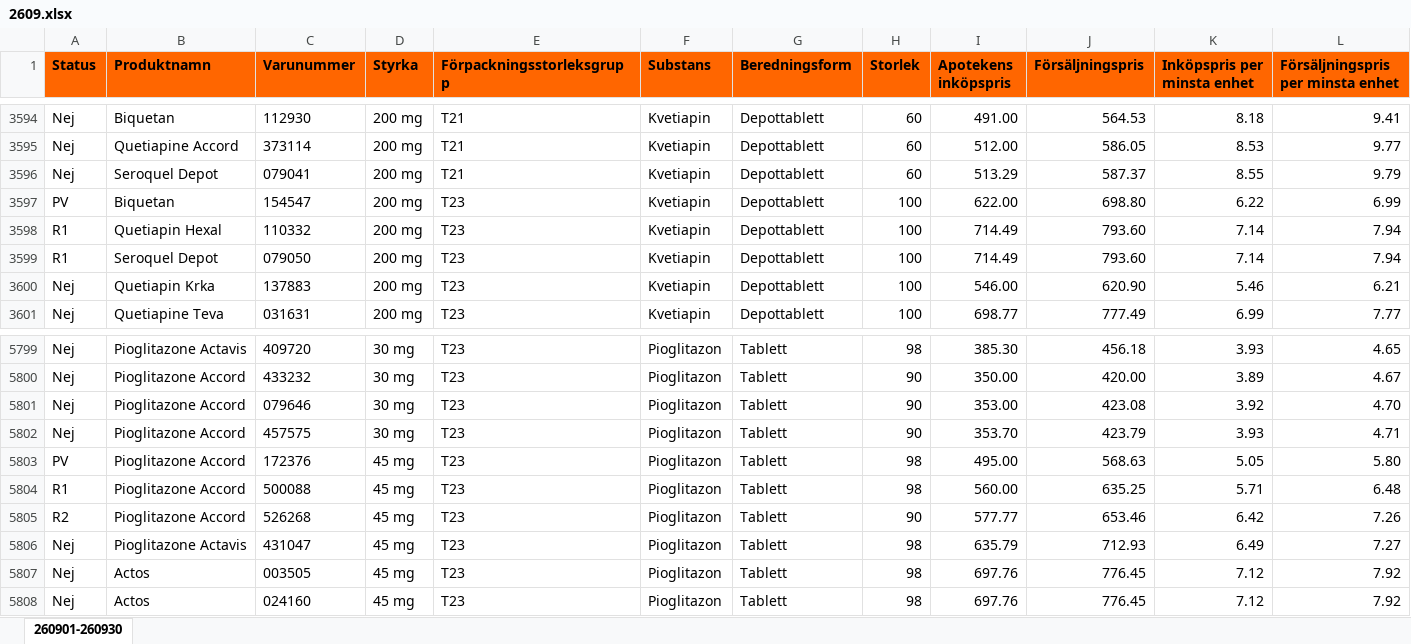
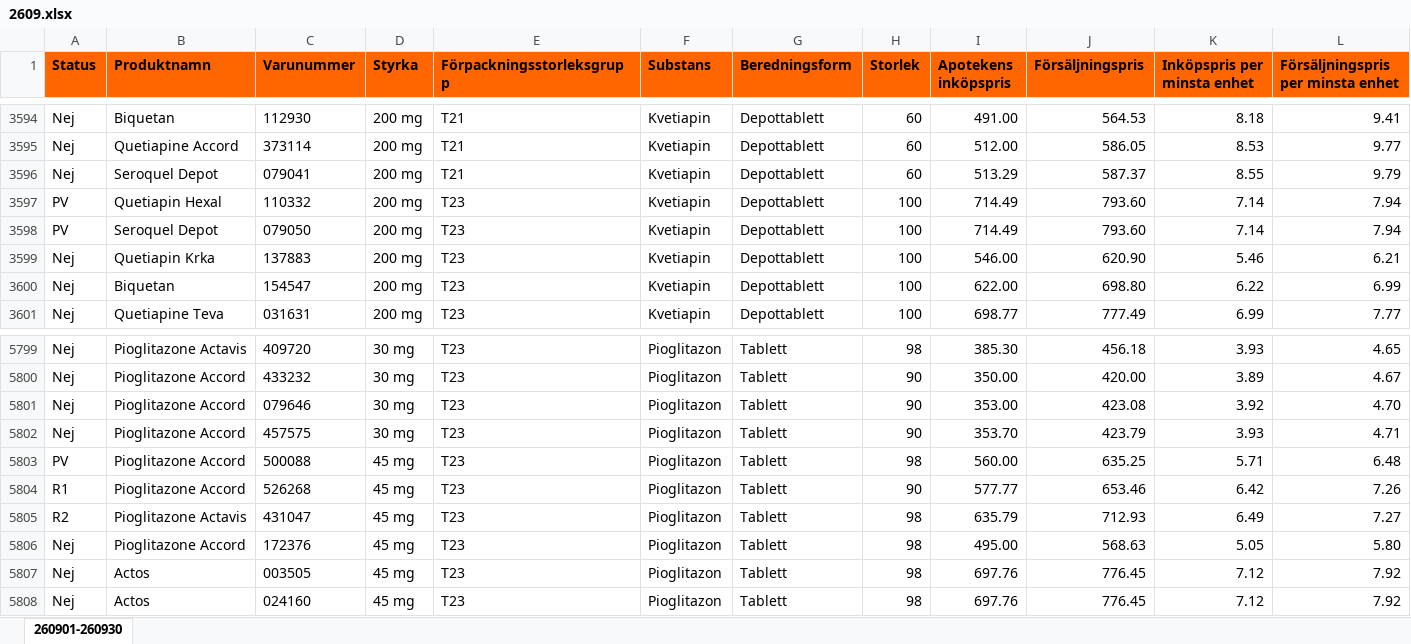
Before and after one commit to pontuscedrell/pillpris, an Excel workbook: data/2609.xlsx, sheet 260901-260930, drawn as a sheet; only a part is shown, gaps mark what is left out; values as stored, in another font and other column widths than the file's, no borders; conditional formats not drawn; removed rows and columns are numbered as before the commit, all else as after; rows hold the shown columns only; the diff covers the shown part only; the diff names each change by its address in the sheet, - before the commit and + after, or states it on an @@ line.

```diff
--- a/data/2609.xlsx (sheet 260901-260930)
+++ b/data/2609.xlsx (sheet 260901-260930)
-row 3597: PV | Biquetan | 154547 | 200 mg | T23 | Kvetiapin | Depottablett | 100 | 622.00 | 698.80 | 6.22 | 6.99
-A3597:A3598 (Status): R1
+A3597:A3598 (Status): PV
+row 3600: Nej | Biquetan | 154547 | 200 mg | T23 | Kvetiapin | Depottablett | 100 | 622.00 | 698.80 | 6.22 | 6.99
-row 5803: PV | Pioglitazone Accord | 172376 | 45 mg | T23 | Pioglitazon | Tablett | 98 | 495.00 | 568.63 | 5.05 | 5.80
-A5803 (Status): R1
+A5803 (Status): PV
-A5804 (Status): R2
+A5804 (Status): R1
-A5805 (Status): Nej
+A5805 (Status): R2
+row 5806: Nej | Pioglitazone Accord | 172376 | 45 mg | T23 | Pioglitazon | Tablett | 98 | 495.00 | 568.63 | 5.05 | 5.80
```
Also changed, not shown: 4 added rows, 4 removed rows and 9 edited cells elsewhere in this sheet, data/2610.xlsx, 2 other files.
